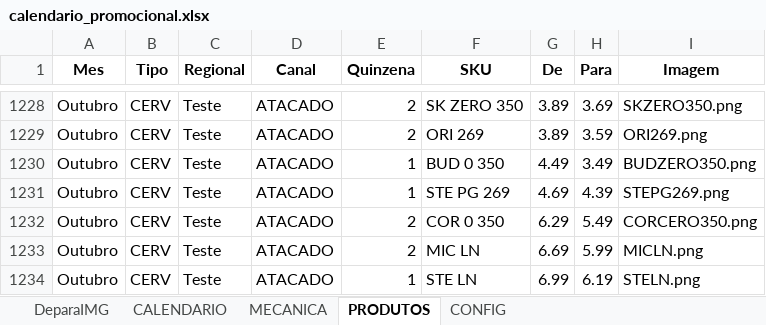
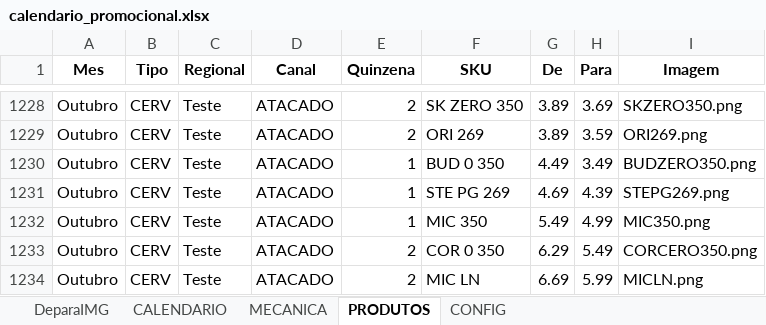
Before and after one commit to JhonatandeAlmeida/Calendario, an Excel workbook: data/calendario_promocional.xlsx, sheet PRODUTOS, drawn as a sheet; only a part is shown, gaps mark what is left out; the shorter side is filled out with more unchanged rows; values as stored, in another font and other column widths than the file's, no borders; the diff names each change by its address in the sheet, - before the commit and + after, or states it on an @@ line.

Commit message:
Add files via upload

```diff
--- a/data/calendario_promocional.xlsx (sheet PRODUTOS)
+++ b/data/calendario_promocional.xlsx (sheet PRODUTOS)
+row 1232: Outubro | CERV | Teste | ATACADO | 1 | MIC 350 | 5.49 | 4.99 | MIC350.png
```
